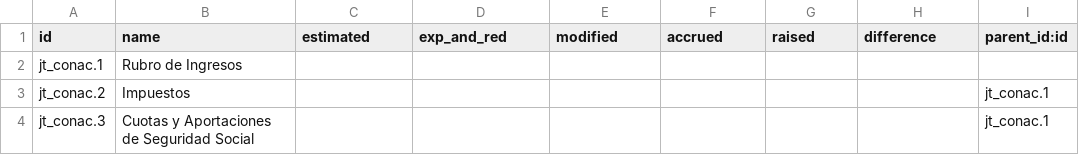
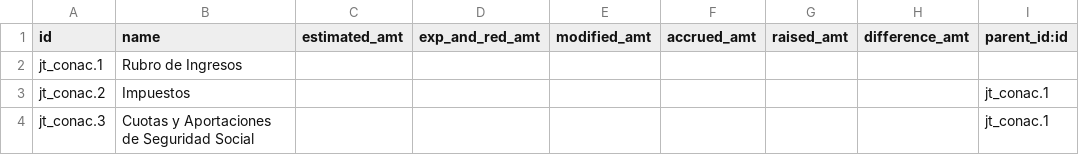
Before and after one commit to felipearizaga/odoo12_20200623b, a CSV file: jt_conac/data/income.statement.csv, drawn as a sheet; only a part is shown.

```diff
--- a/jt_conac/data/income.statement.csv
+++ b/jt_conac/data/income.statement.csv
@@ -1,2 +1,2 @@
-id,name,estimated,exp_and_red,modified,accrued,raised,difference,parent_id:id
+id,name,estimated_amt,exp_and_red_amt,modified_amt,accrued_amt,raised_amt,difference_amt,parent_id:id
 "jt_conac.1","Rubro de Ingresos","","","","","","",""
```
Also changed, not shown: jt_conac/data/states.program.csv, jt_conac/data/status.expen.csv, 16 other files.
